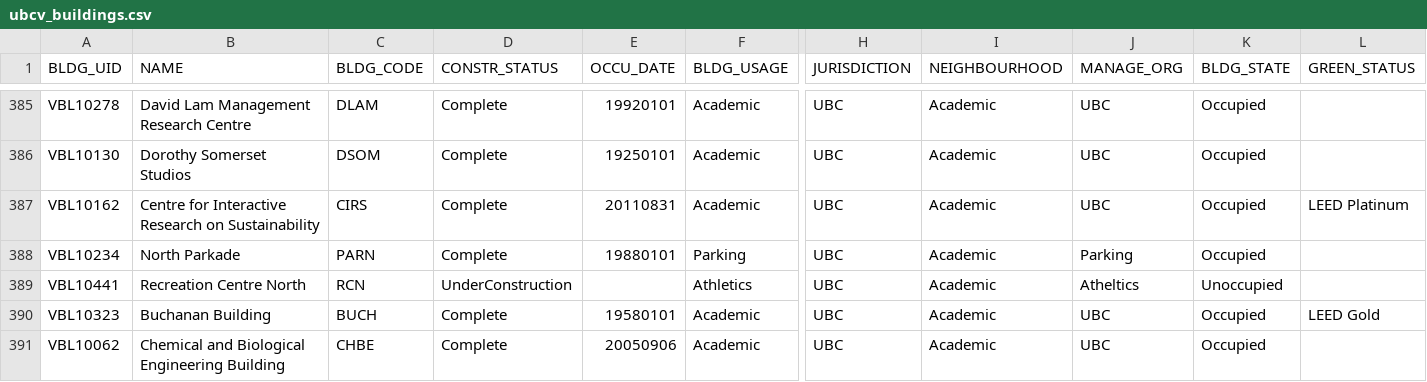
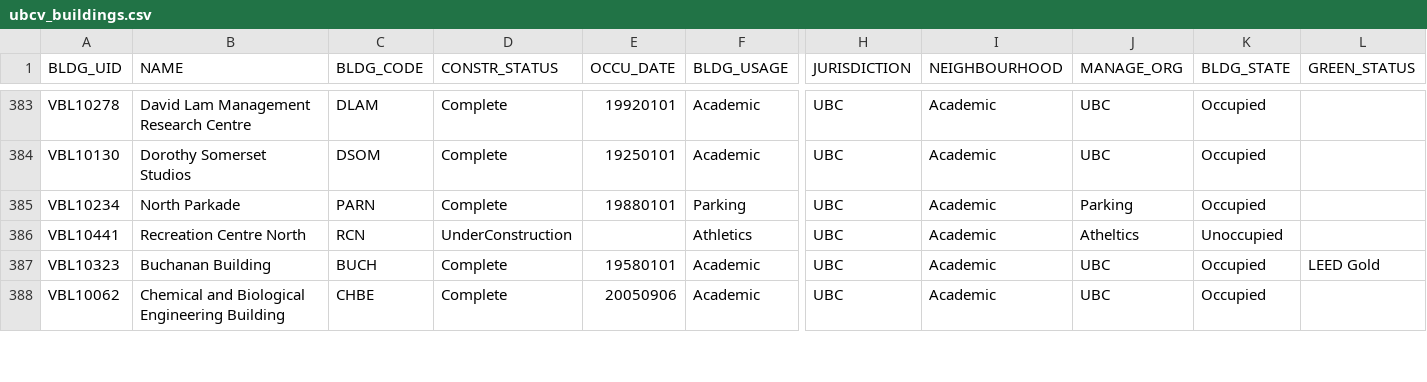
Before and after one commit to UBCGeodata/ubc-geospatial-opendata, a CSV file: ubcv/locations/csv/ubcv_buildings.csv, drawn as a sheet; only a part is shown, gaps mark what is left out; removed rows and columns are numbered as before the commit, all else as after; rows hold the shown columns only; the diff covers the shown part only; the diff names each change by its address in the sheet, - before the commit and + after, or states it on an @@ line.

```diff
--- a/ubcv/locations/csv/ubcv_buildings.csv
+++ b/ubcv/locations/csv/ubcv_buildings.csv
-row 387: VBL10162 | Centre for Interactive Research on Sustainability | CIRS | Complete | 20110831 | Academic | UBC | Academic | UBC | Occupied | LEED Platinum
```
Also changed, not shown: 4 added rows and 3 removed rows elsewhere in this file, off-campus/locations/csv/ubc_regional_locations.csv, ubcv/locations/csv/ubcv_address.csv, 15 other files.
